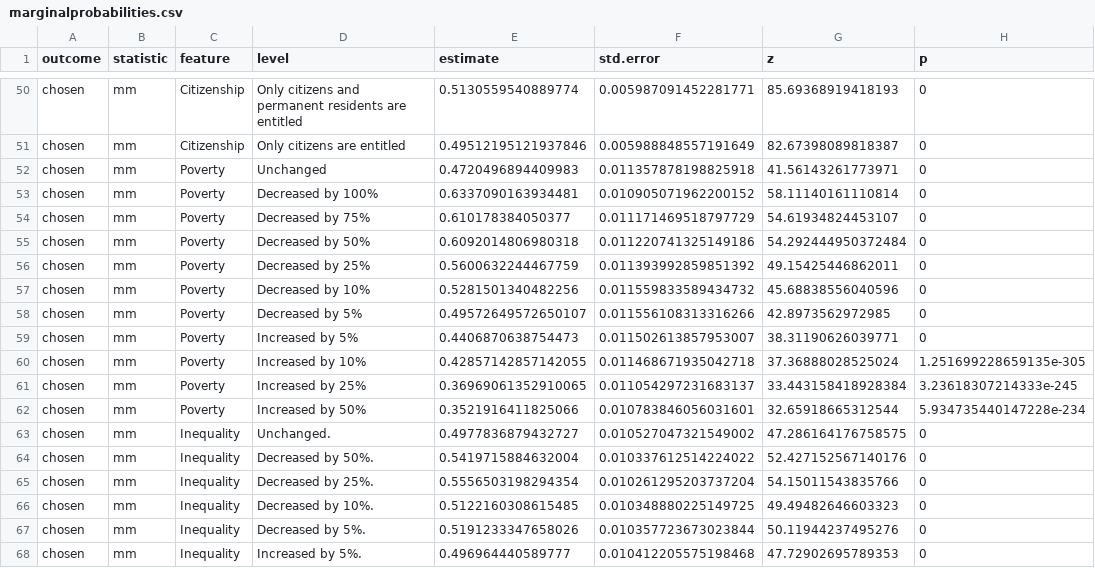
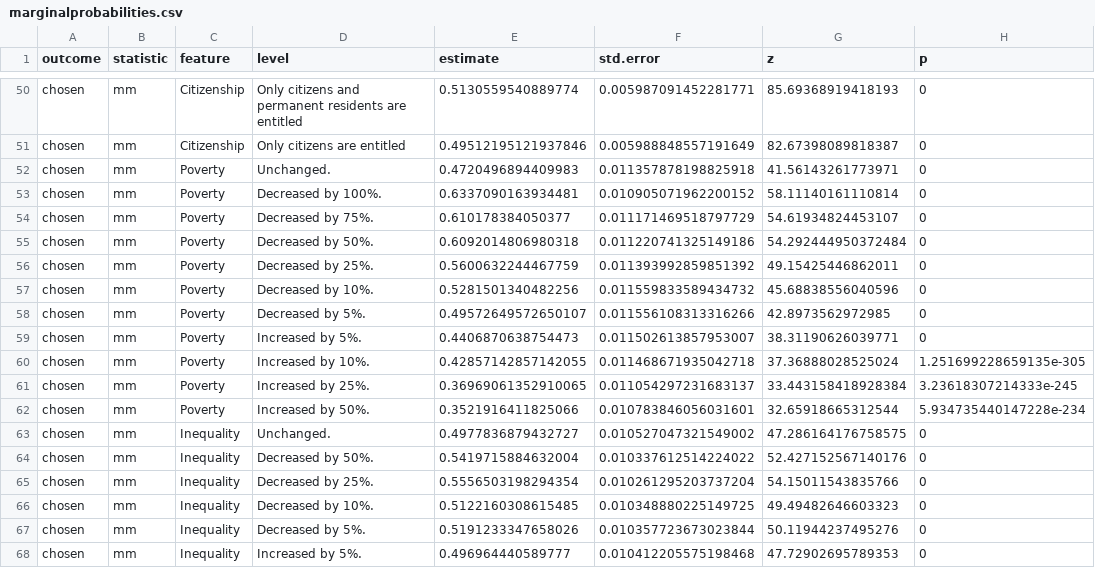
Before and after one commit to grahamstark/Conjoint, a CSV file: data/marginalprobabilities.csv, drawn as a sheet; only a part is shown, gaps mark what is left out; the diff names each change by its address in the sheet, - before the commit and + after, or states it on an @@ line.

```diff
--- a/data/marginalprobabilities.csv
+++ b/data/marginalprobabilities.csv
-D52 (level): Unchanged
+D52 (level): Unchanged.
-D53 (level): Decreased by 100%
+D53 (level): Decreased by 100%.
-D54 (level): Decreased by 75%
+D54 (level): Decreased by 75%.
-D55 (level): Decreased by 50%
+D55 (level): Decreased by 50%.
-D56 (level): Decreased by 25%
+D56 (level): Decreased by 25%.
-D57 (level): Decreased by 10%
+D57 (level): Decreased by 10%.
-D58 (level): Decreased by 5%
+D58 (level): Decreased by 5%.
-D59 (level): Increased by 5%
+D59 (level): Increased by 5%.
-D60 (level): Increased by 10%
+D60 (level): Increased by 10%.
-D61 (level): Increased by 25%
+D61 (level): Increased by 25%.
-D62 (level): Increased by 50%
+D62 (level): Increased by 50%.
```
Also changed, not shown: 1 other file.
